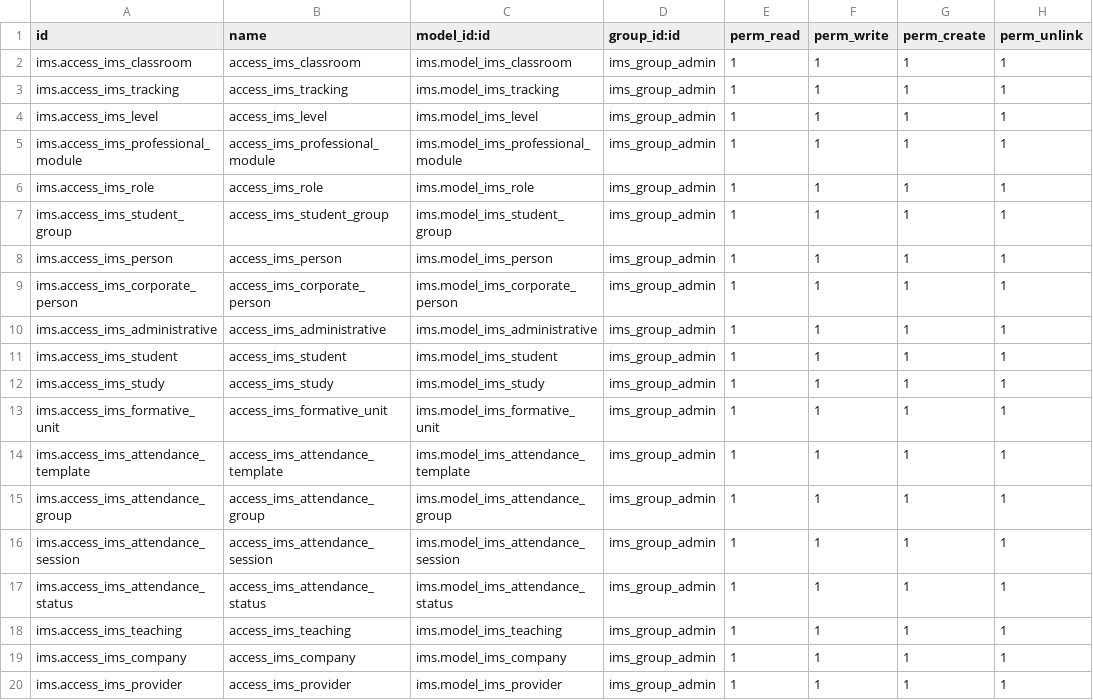
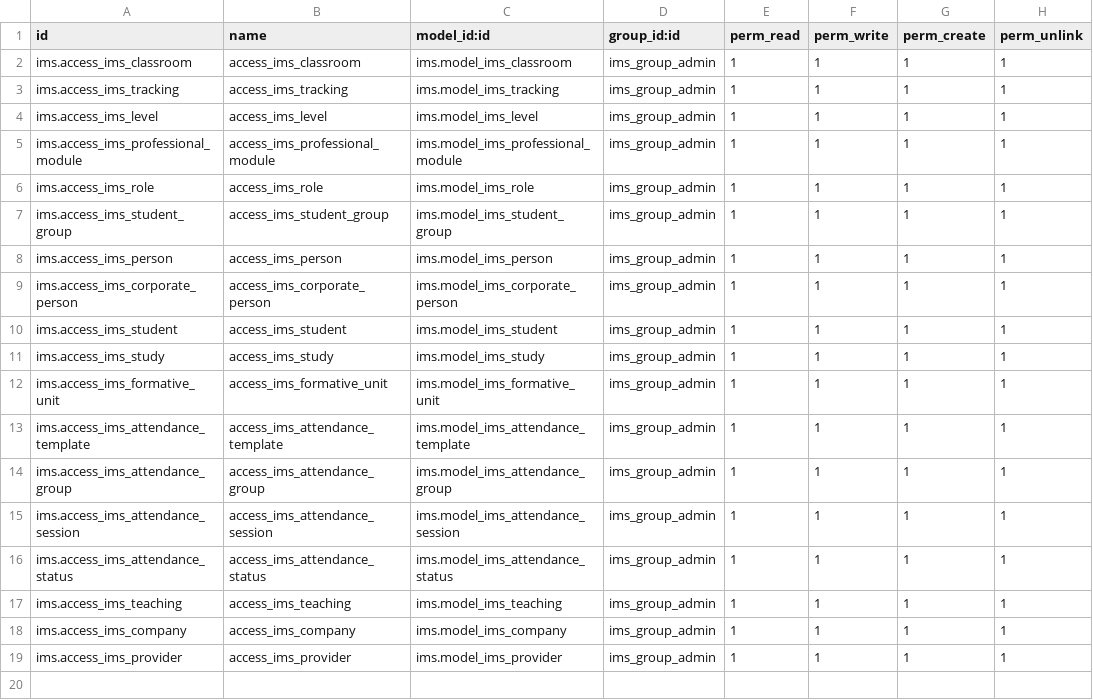
Before and after one commit to ElPuig/IMS, a CSV file: security/ir.model.access.csv, drawn as a sheet; the diff names each change by its address in the sheet, - before the commit and + after, or states it on an @@ line.

```diff
--- a/security/ir.model.access.csv
+++ b/security/ir.model.access.csv
-row 10: ims.access_ims_administrative | access_ims_administrative | ims.model_ims_administrative | ims_group_admin | 1 | 1 | 1 | 1
```
Also changed, not shown: 13 other files.
